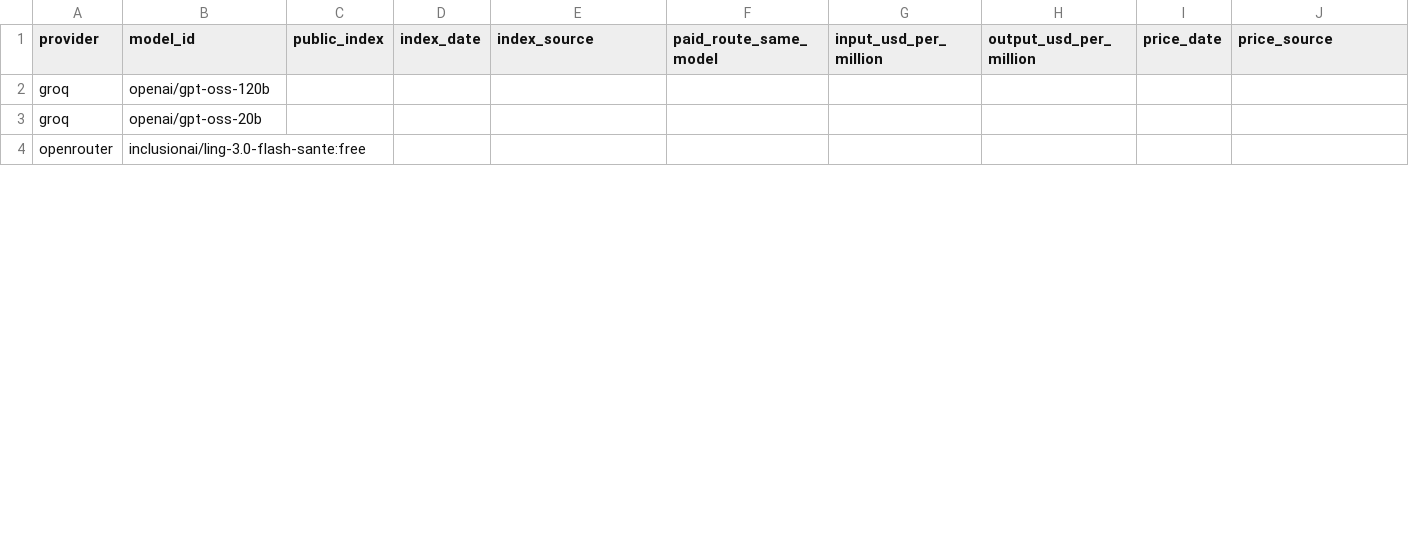
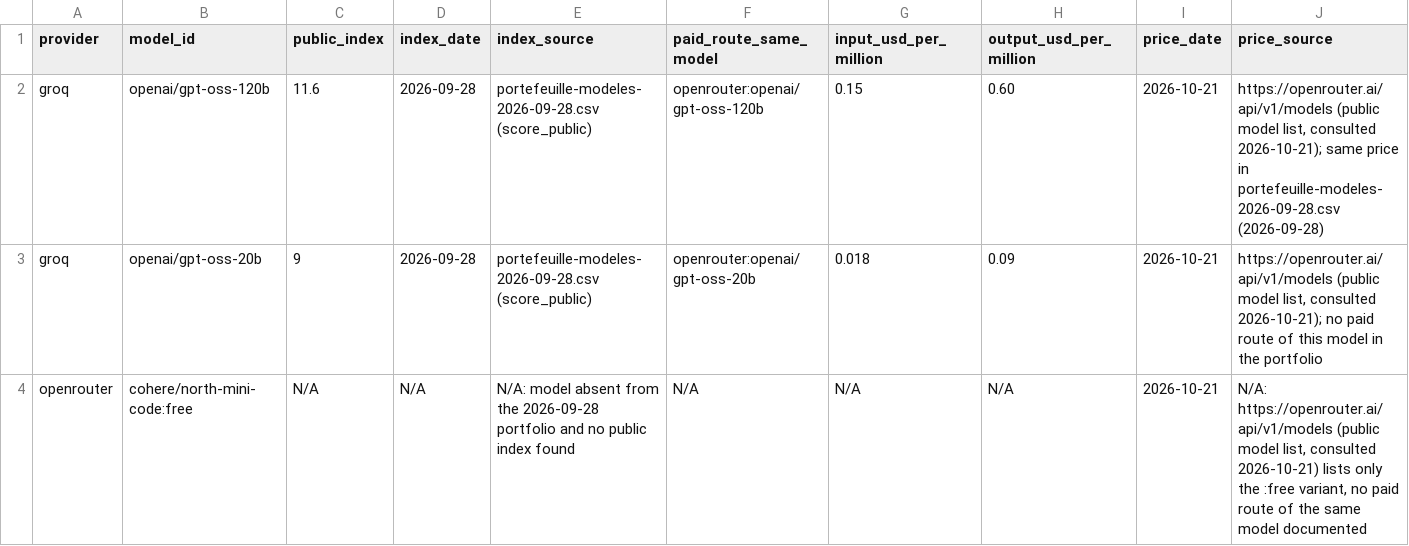
Before and after one commit to fabiolameffofaha-lab/ESILV-NextGenAI-TD, a CSV file: kit-td1/five-model-summary-en.csv, drawn as a sheet; only a part is shown; removed rows and columns are numbered as before the commit, all else as after; rows hold the shown columns only; the diff covers the shown part only; the diff names each change by its address in the sheet, - before the commit and + after, or states it on an @@ line.

Commit message:
TD1 step 3: model-question comparison (100 rows), five-model summary, pivot

```diff
--- a/kit-td1/five-model-summary-en.csv
+++ b/kit-td1/five-model-summary-en.csv
-C2 (public_index): (empty)
+C2 (public_index): 11.6
-D2:D3 (index_date): (empty)
+D2:D3 (index_date): 2026-09-28
-E2:E3 (index_source): (empty)
+E2:E3 (index_source): portefeuille-modeles-2026-09-28.csv (score_public)
-F2 (paid_route_same_model): (empty)
+F2 (paid_route_same_model): openrouter:openai/gpt-oss-120b
-G2 (input_usd_per_million): (empty)
+G2 (input_usd_per_million): 0.15
-H2 (output_usd_per_million): (empty)
+H2 (output_usd_per_million): 0.60
-I2:I3 (price_date): (empty)
+I2:I3 (price_date): 2026-10-21
-J2 (price_source): (empty)
+J2 (price_source): https://openrouter.ai/api/v1/models (public model list, consulted 2026-10-21); same price in portefeuille-modeles-2026-09-28.csv (2026-09-28)
-C3 (public_index): (empty)
+C3 (public_index): 9
-F3 (paid_route_same_model): (empty)
+F3 (paid_route_same_model): openrouter:openai/gpt-oss-20b
-G3 (input_usd_per_million): (empty)
+G3 (input_usd_per_million): 0.018
-H3 (output_usd_per_million): (empty)
+H3 (output_usd_per_million): 0.09
-J3 (price_source): (empty)
+J3 (price_source): https://openrouter.ai/api/v1/models (public model list, consulted 2026-10-21); no paid route of this model in the portfolio
-row 4: openrouter | inclusionai/ling-3.0-flash-sante:free
+row 4: openrouter | cohere/north-mini-code:free | N/A | N/A | N/A: model absent from the 2026-09-28 portfolio and no public index found | N/A | N/A | N/A | 2026-10-21 | N/A: https://openrouter.ai/api/v1/models (public model list, consulted 2026-10-21) lists only the :free variant, no paid route of the same model documented
```
Also changed, not shown: 44 edited cells elsewhere in this file, 2 other files.
